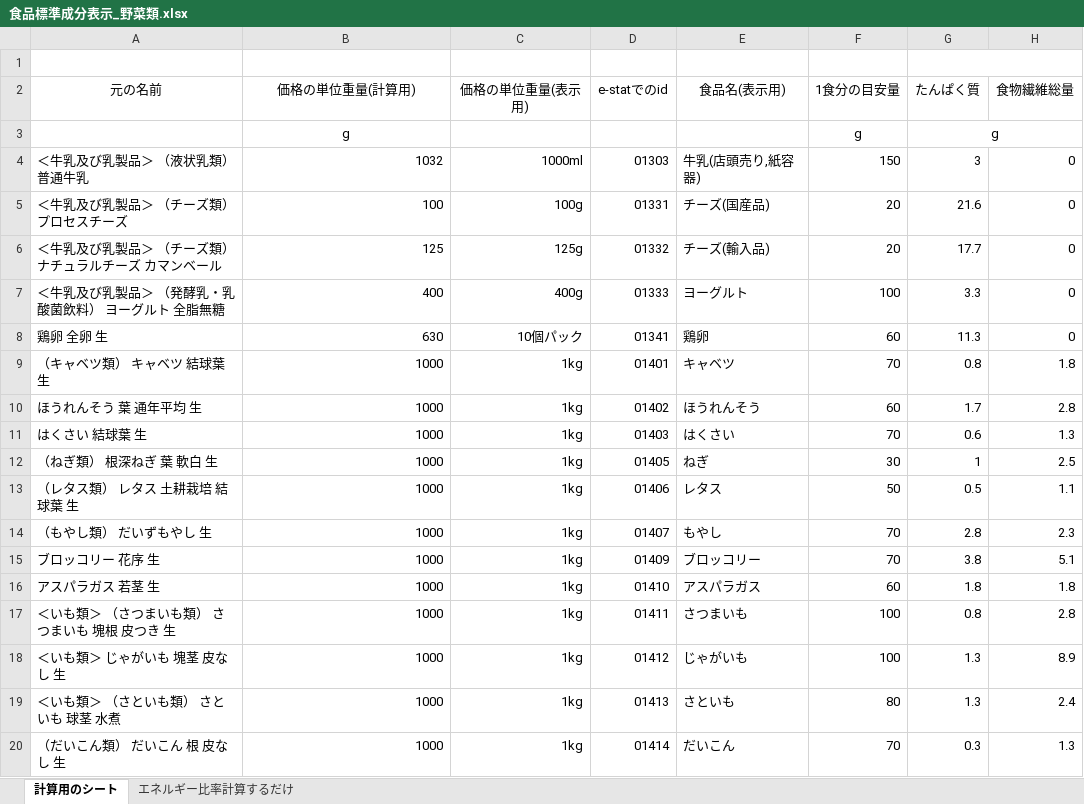
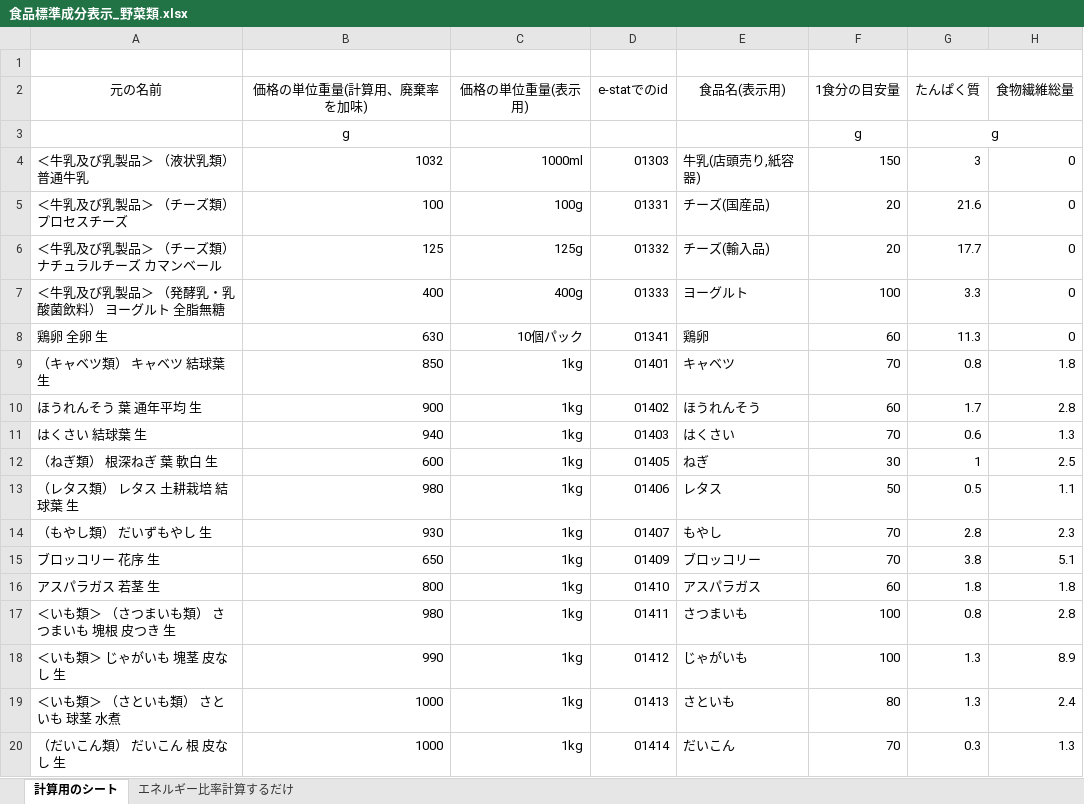
Before and after one commit to obata2/graduateWork, an Excel workbook: backend/食品標準成分表示_野菜類.xlsx, sheet 計算用のシート, drawn as a sheet; only a part is shown; values as stored, in another font and other column widths than the file's, no borders; the diff names each change by its address in the sheet, - before the commit and + after, or states it on an @@ line.

```diff
--- a/backend/食品標準成分表示_野菜類.xlsx (sheet 計算用のシート)
+++ b/backend/食品標準成分表示_野菜類.xlsx (sheet 計算用のシート)
-B2: 価格の単位重量(計算用)
+B2: 価格の単位重量(計算用、廃棄率を加味)
-B9 (価格の単位重量(計算用、廃棄率を加味)): 1000
+B9 (価格の単位重量(計算用、廃棄率を加味)): 850
-B10 (価格の単位重量(計算用、廃棄率を加味)): 1000
+B10 (価格の単位重量(計算用、廃棄率を加味)): 900
-B11 (価格の単位重量(計算用、廃棄率を加味)): 1000
+B11 (価格の単位重量(計算用、廃棄率を加味)): 940
-B12 (価格の単位重量(計算用、廃棄率を加味)): 1000
+B12 (価格の単位重量(計算用、廃棄率を加味)): 600
-B13 (価格の単位重量(計算用、廃棄率を加味)): 1000
+B13 (価格の単位重量(計算用、廃棄率を加味)): 980
-B14 (価格の単位重量(計算用、廃棄率を加味)): 1000
+B14 (価格の単位重量(計算用、廃棄率を加味)): 930
-B15 (価格の単位重量(計算用、廃棄率を加味)): 1000
+B15 (価格の単位重量(計算用、廃棄率を加味)): 650
-B16 (価格の単位重量(計算用、廃棄率を加味)): 1000
+B16 (価格の単位重量(計算用、廃棄率を加味)): 800
-B17 (価格の単位重量(計算用、廃棄率を加味)): 1000
+B17 (価格の単位重量(計算用、廃棄率を加味)): 980
-B18 (価格の単位重量(計算用、廃棄率を加味)): 1000
+B18 (価格の単位重量(計算用、廃棄率を加味)): 990
```
Also changed, not shown: sheet エネルギー比率計算するだけ, 9 other files.
